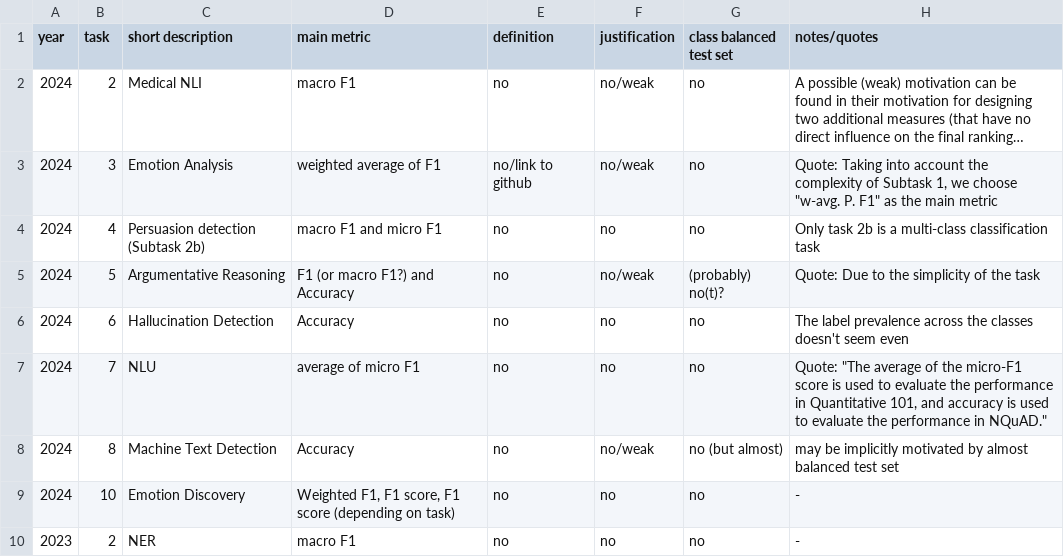
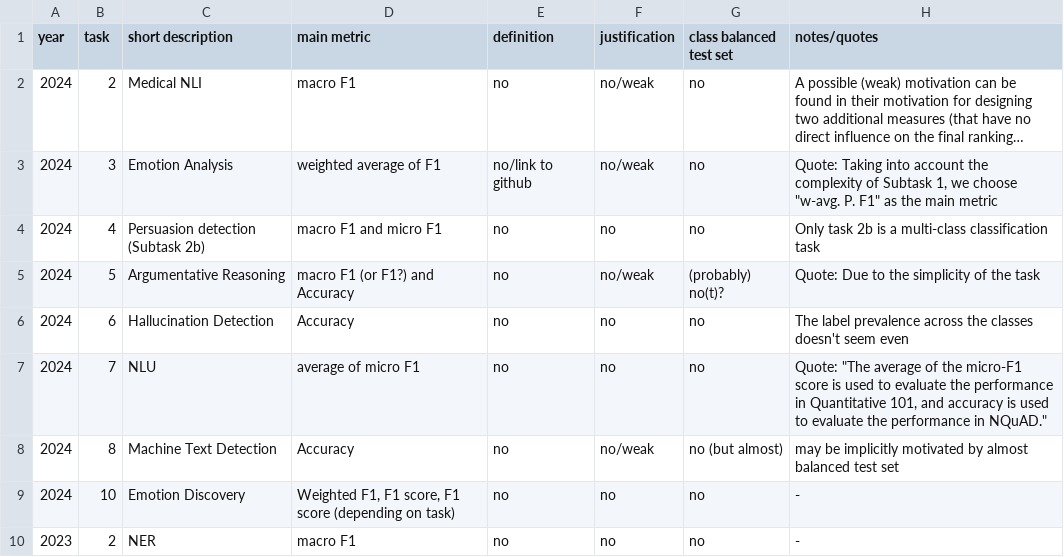
Before and after one commit to flipz357/metric-csv, a CSV file: stat.csv, drawn as a sheet; only a part is shown; long unchanged cells end in ….

Commit message:
wording

```diff
--- a/stat.csv
+++ b/stat.csv
@@ -4,3 +4,3 @@ year,task,short description,main metric,definition,justification,class balanced
 2024,4,Persuasion detection (Subtask 2b),macro F1 and micro F1,no,no,no,"Only task 2b is a multi-class classification task"
-2024,5,Argumentative Reasoning,F1 (or macro F1?) and Accuracy,no,no/weak,(probably) no(t)?,Quote: Due to the simplicity of the task
+2024,5,Argumentative Reasoning,macro F1 (or F1?) and Accuracy,no,no/weak,(probably) no(t)?,Quote: Due to the simplicity of the task
 2024,6,Hallucination Detection,Accuracy,no,no,no,The label prevalence across the classes  doesn't seem even
```
